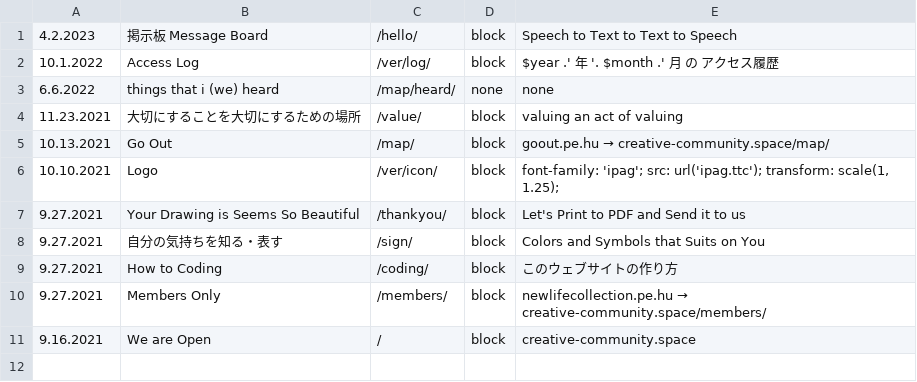
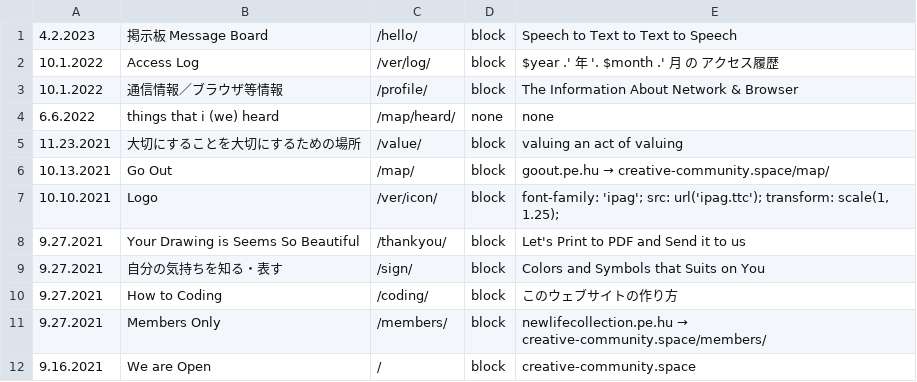
Before and after one commit to c-c-space/.github, a CSV file: ver/csv/index.csv, drawn as a sheet; the diff names each change by its address in the sheet, - before the commit and + after, or states it on an @@ line.

```diff
--- a/ver/csv/index.csv
+++ b/ver/csv/index.csv
+row 3: 10.1.2022 | 通信情報／ブラウザ等情報 | /profile/ | block | The Information About Network & Browser
```
Also changed, not shown: ver/csv/upgrade.csv.
